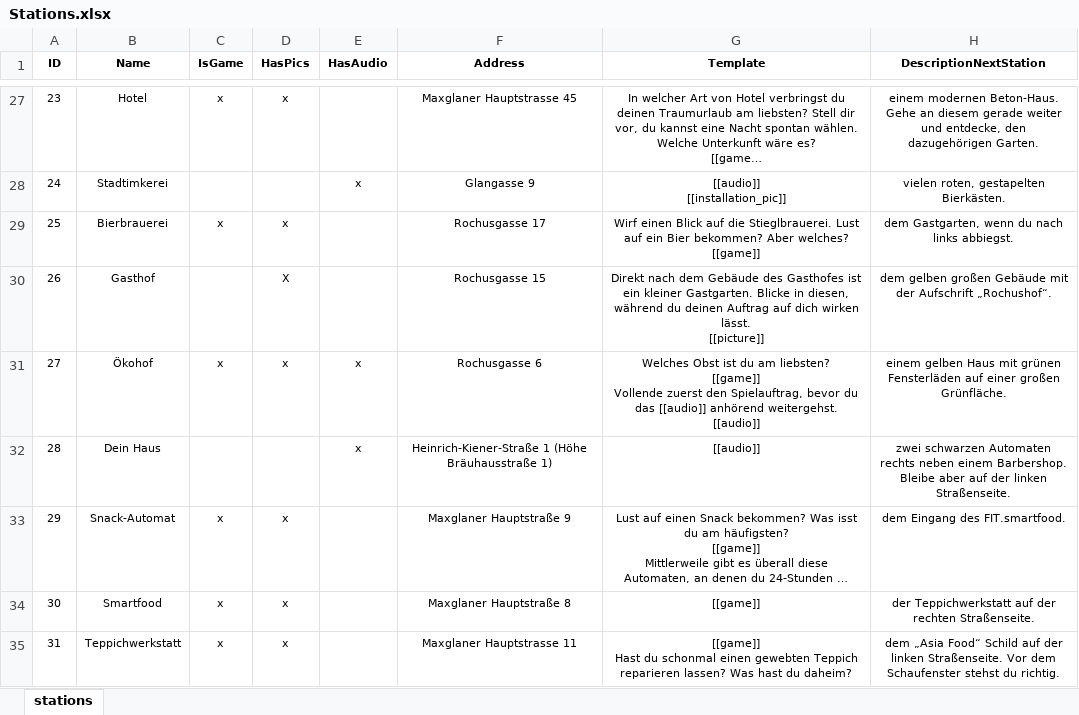
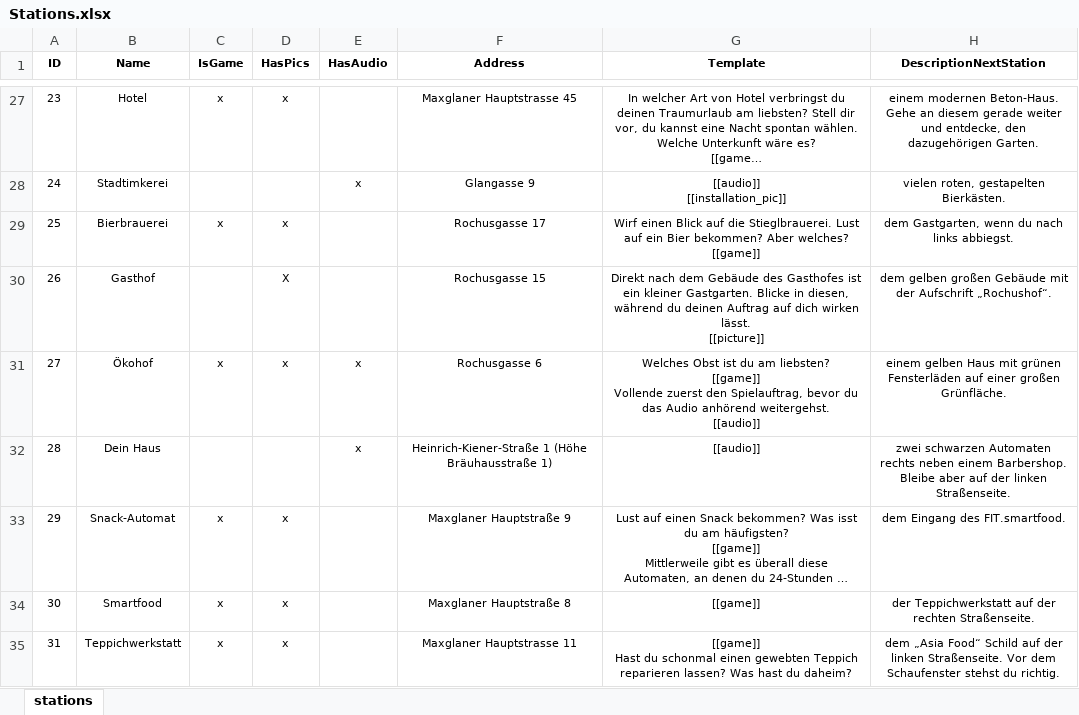
Before and after one commit to kipppunkte/kipppunkte, an Excel workbook: Stations.xlsx, sheet stations, drawn as a sheet; only a part is shown, gaps mark what is left out; long unchanged cells end in …; values as stored, in another font and other column widths than the file's, no borders; the diff names each change by its address in the sheet, - before the commit and + after, or states it on an @@ line.

```diff
--- a/Stations.xlsx (sheet stations)
+++ b/Stations.xlsx (sheet stations)
-G31 (Template): …du das [[audio]] anhörend weitergehst.…
+G31 (Template): …du das Audio anhörend weitergehst.…
```
Also changed, not shown: 1 other file.
